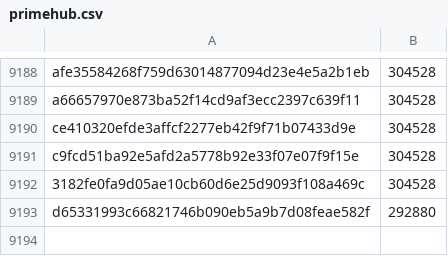
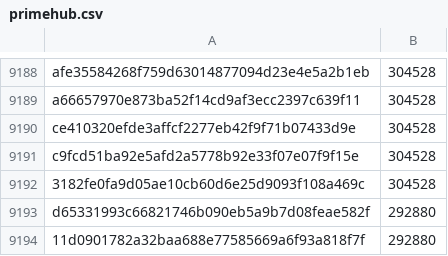
Before and after one commit to davelongdev/pybricks-micropython, a CSV file: primehub.csv, drawn as a sheet; only a part is shown, gaps mark what is left out; the diff names each change by its address in the sheet, - before the commit and + after, or states it on an @@ line.

Commit message:
primehub: Add 11d09017: 292880 (+0).

```diff
--- a/primehub.csv
+++ b/primehub.csv
+row 9194: 11d0901782a32baa688e77585669a6f93a818f7f | 292880
```
